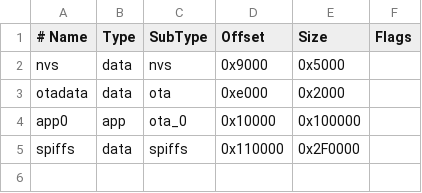
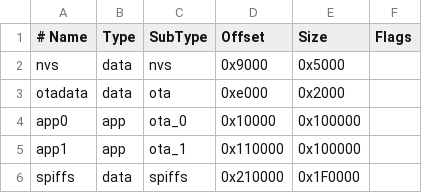
Before and after one commit to silver-lhf/malt-config-panel, a CSV file: partitions.csv, drawn as a sheet.

```diff
--- a/partitions.csv
+++ b/partitions.csv
@@ -4,2 +4,3 @@ otadata,  data, ota,     0xe000,  0x2000,
 app0,     app,  ota_0,   0x10000, 0x100000,
-spiffs,   data, spiffs,  0x110000,0x2F0000,
+app1,     app,  ota_1,   0x110000,0x100000,
+spiffs,   data, spiffs,  0x210000,0x1F0000,
```
Also changed, not shown: 1 other file.
